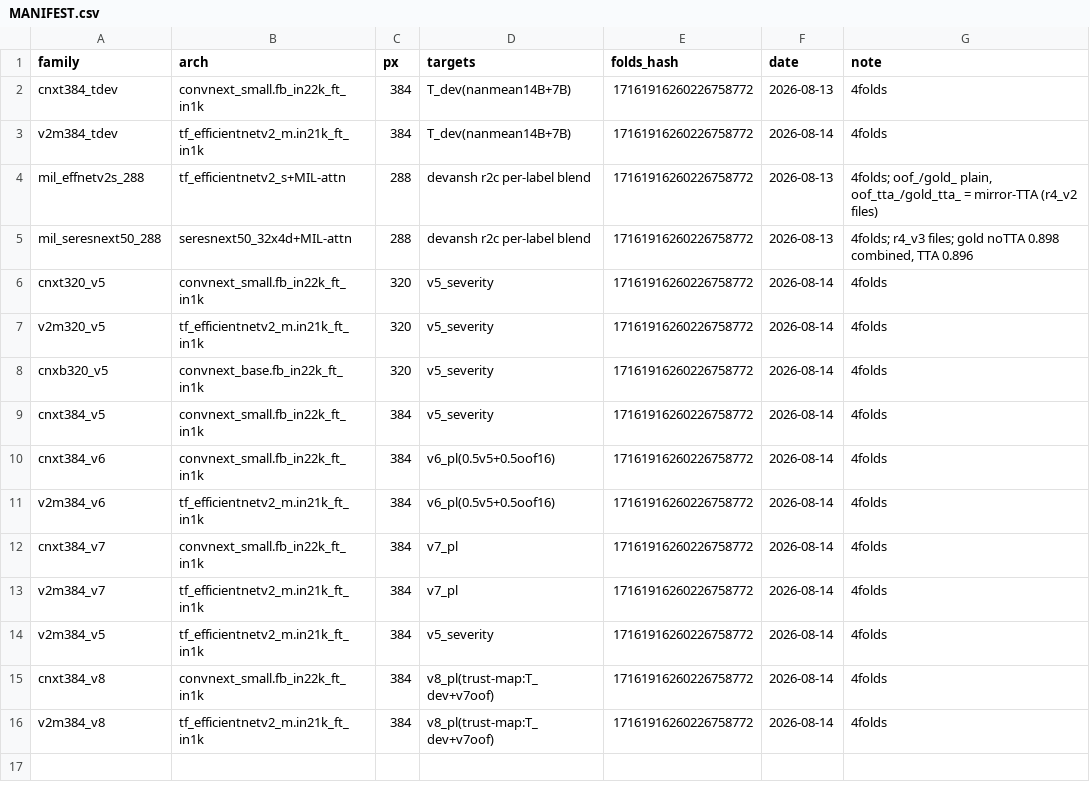
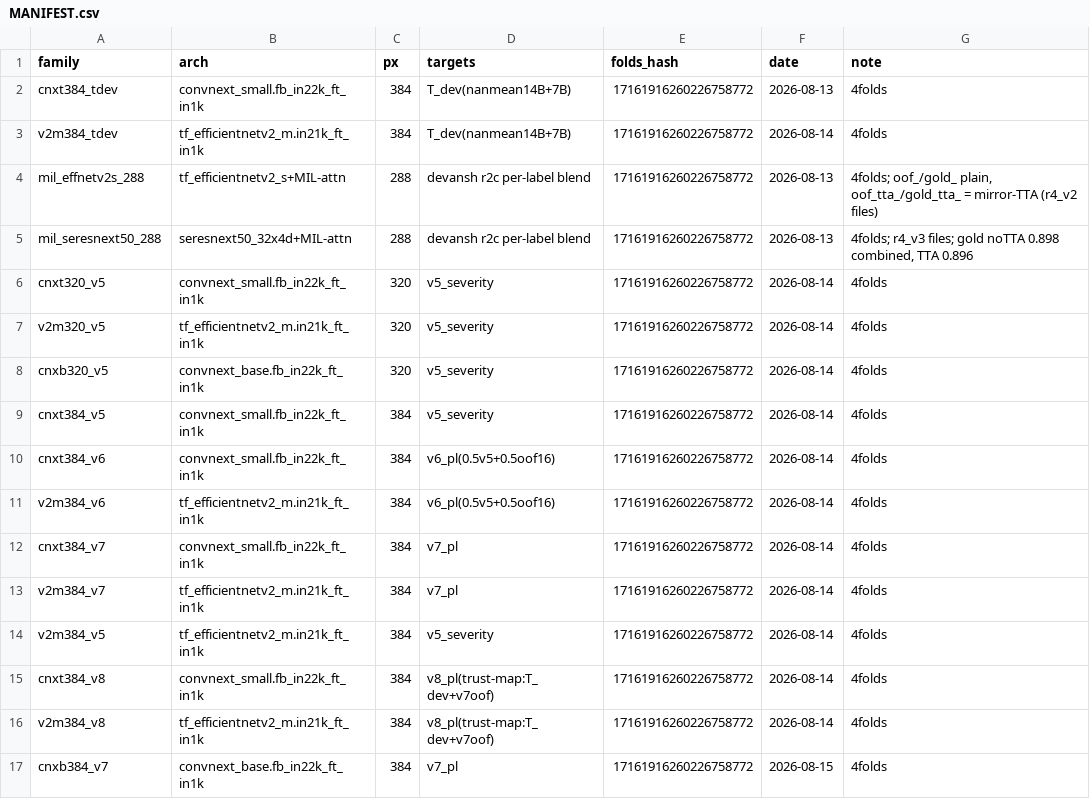
Before and after one commit to Devanshpandey/rsna-knee-closeai, a CSV file: shared/oof/MANIFEST.csv, drawn as a sheet.

```diff
--- a/shared/oof/MANIFEST.csv
+++ b/shared/oof/MANIFEST.csv
@@ -16 +16,2 @@ cnxt384_v8,convnext_small.fb_in22k_ft_in1k,384,v8_pl(trust-map:T_dev+v7oof),1716
 v2m384_v8,tf_efficientnetv2_m.in21k_ft_in1k,384,v8_pl(trust-map:T_dev+v7oof),17161916260226758772,2026-08-14,4folds
+cnxb384_v7,convnext_base.fb_in22k_ft_in1k,384,v7_pl,17161916260226758772,2026-08-15,4folds
```
Also changed, not shown: 3 other files.
